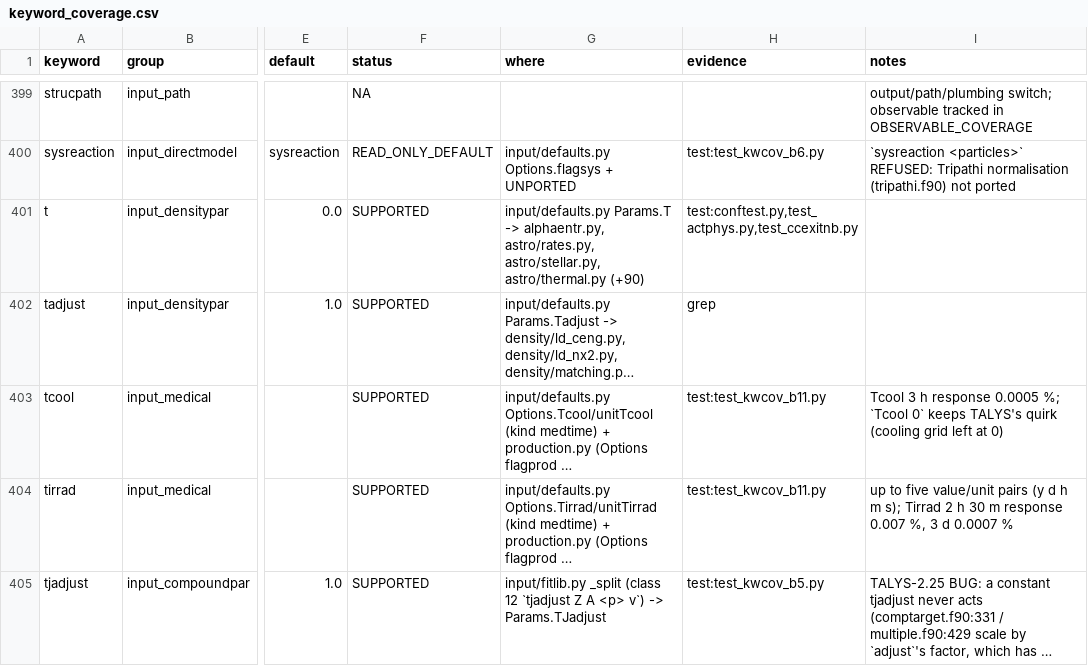
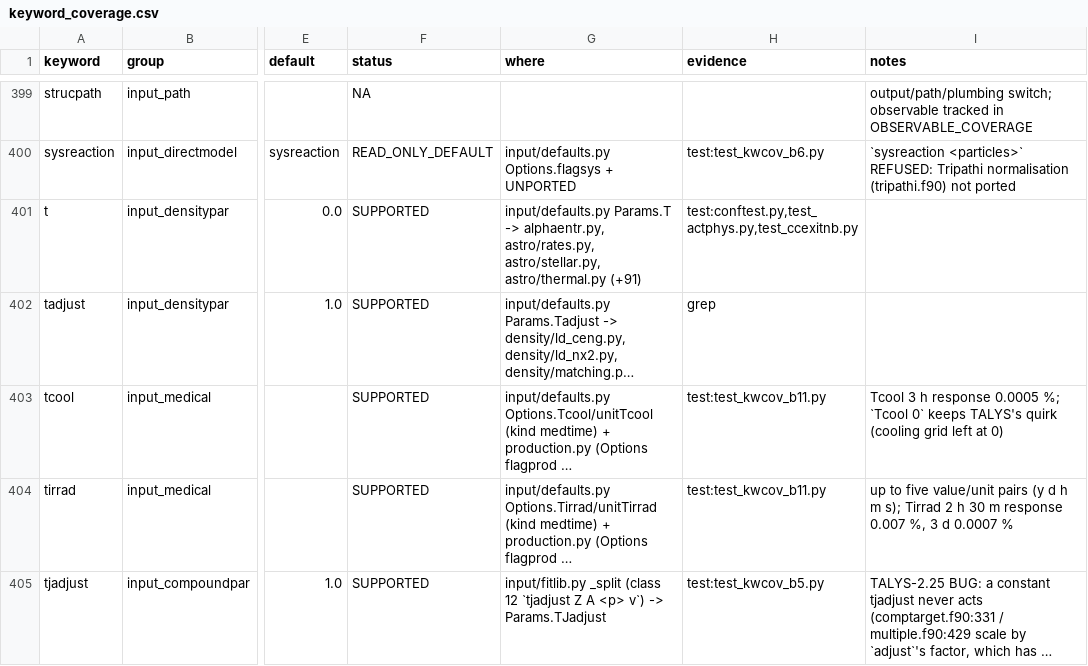
Before and after one commit to seth-michael-weaver/incognita, a CSV file: docs/hf/keyword_coverage.csv, drawn as a sheet; only a part is shown, gaps mark what is left out; long unchanged cells end in …; the diff covers the shown part only; the diff names each change by its address in the sheet, - before the commit and + after, or states it on an @@ line.

```diff
--- a/docs/hf/keyword_coverage.csv
+++ b/docs/hf/keyword_coverage.csv
-G401 (where): …astro/stellar.py, astro/thermal.py (+90)
+G401 (where): …astro/stellar.py, astro/thermal.py (+91)
```
Also changed, not shown: 18 edited cells elsewhere in this file, docs/hf/observable_coverage.csv, 10 other files.
